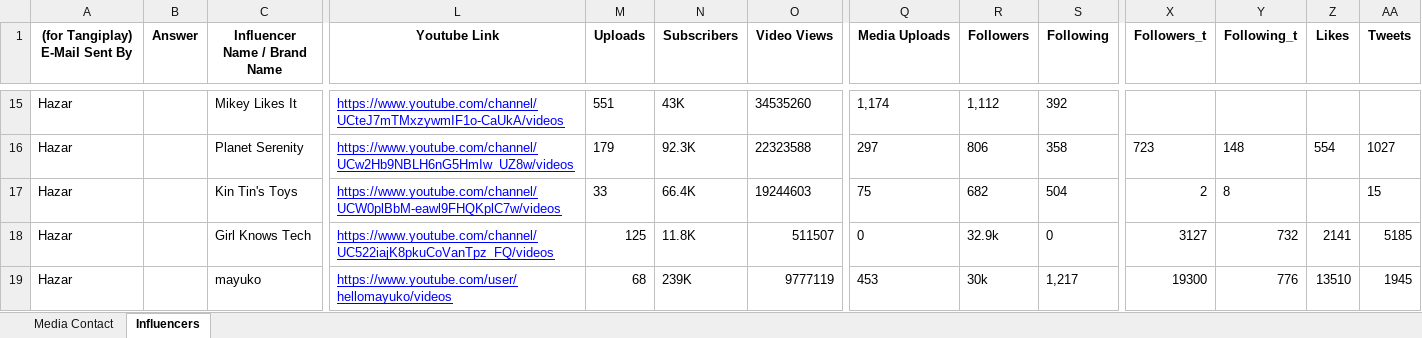
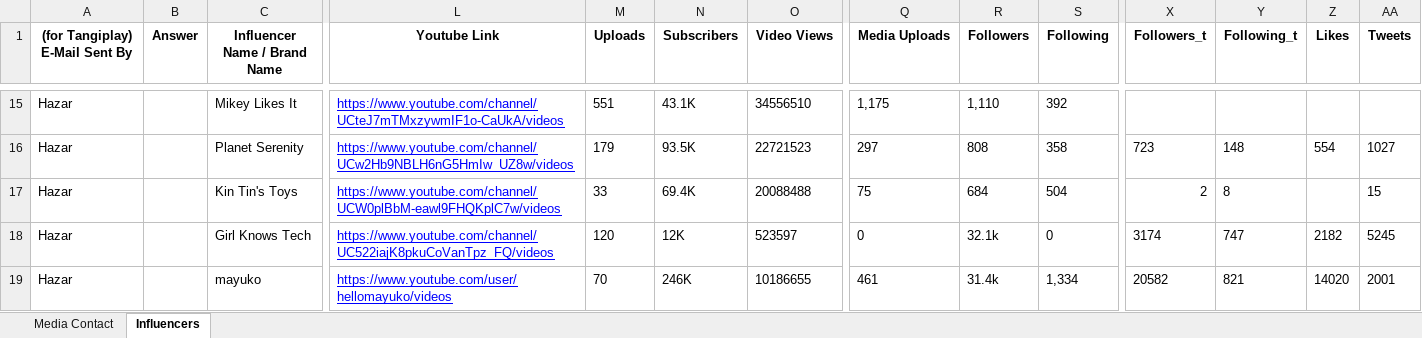
Before and after one commit to muhammetssen/DatabaseUpdater, an Excel workbook: output.xlsx, sheet Influencers, drawn as a sheet; only a part is shown, gaps mark what is left out; values as stored, in another font and other column widths than the file's, no borders; conditional formats not drawn; the diff covers the shown part only; the diff names each change by its address in the sheet, - before the commit and + after, or states it on an @@ line.

```diff
--- a/output.xlsx (sheet Influencers)
+++ b/output.xlsx (sheet Influencers)
-N15 (Subscribers): 43K
+N15 (Subscribers): 43.1K
-O15 (Video Views): 34535260
+O15 (Video Views): 34556510
-Q15 (Media Uploads): 1,174
+Q15 (Media Uploads): 1,175
-R15 (Followers): 1,112
+R15 (Followers): 1,110
-N16 (Subscribers): 92.3K
+N16 (Subscribers): 93.5K
-O16 (Video Views): 22323588
+O16 (Video Views): 22721523
-R16 (Followers): 806
+R16 (Followers): 808
-N17 (Subscribers): 66.4K
+N17 (Subscribers): 69.4K
-O17 (Video Views): 19244603
+O17 (Video Views): 20088488
-R17 (Followers): 682
+R17 (Followers): 684
-M18 (Uploads): 125
+M18 (Uploads): 120
-N18 (Subscribers): 11.8K
+N18 (Subscribers): 12K
-O18 (Video Views): 511507
+O18 (Video Views): 523597
-R18 (Followers): 32.9k
+R18 (Followers): 32.1k
-X18 (Followers_t): 3127
+X18 (Followers_t): 3174
-Y18 (Following_t): 732
+Y18 (Following_t): 747
-Z18 (Likes): 2141
+Z18 (Likes): 2182
-AA18 (Tweets): 5185
+AA18 (Tweets): 5245
-M19 (Uploads): 68
+M19 (Uploads): 70
-N19 (Subscribers): 239K
+N19 (Subscribers): 246K
-O19 (Video Views): 9777119
+O19 (Video Views): 10186655
-Q19 (Media Uploads): 453
+Q19 (Media Uploads): 461
-R19 (Followers): 30k
+R19 (Followers): 31.4k
-S19 (Following): 1,217
+S19 (Following): 1,334
-X19 (Followers_t): 19300
+X19 (Followers_t): 20582
-Y19 (Following_t): 776
+Y19 (Following_t): 821
-Z19 (Likes): 13510
+Z19 (Likes): 14020
-AA19 (Tweets): 1945
+AA19 (Tweets): 2001
```
Also changed, not shown: 75 edited cells and cell formats elsewhere in this sheet, 2 other files.
